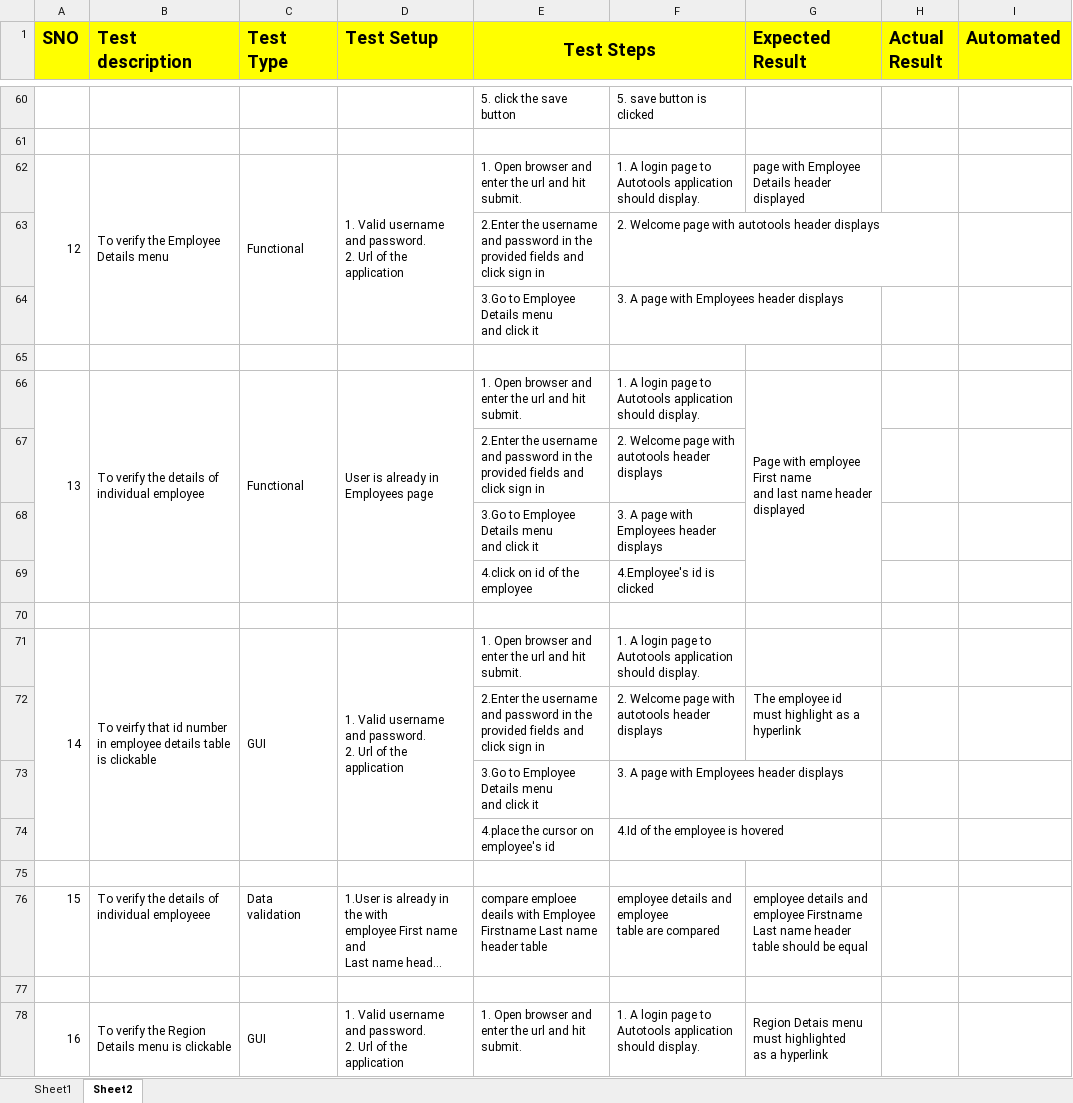
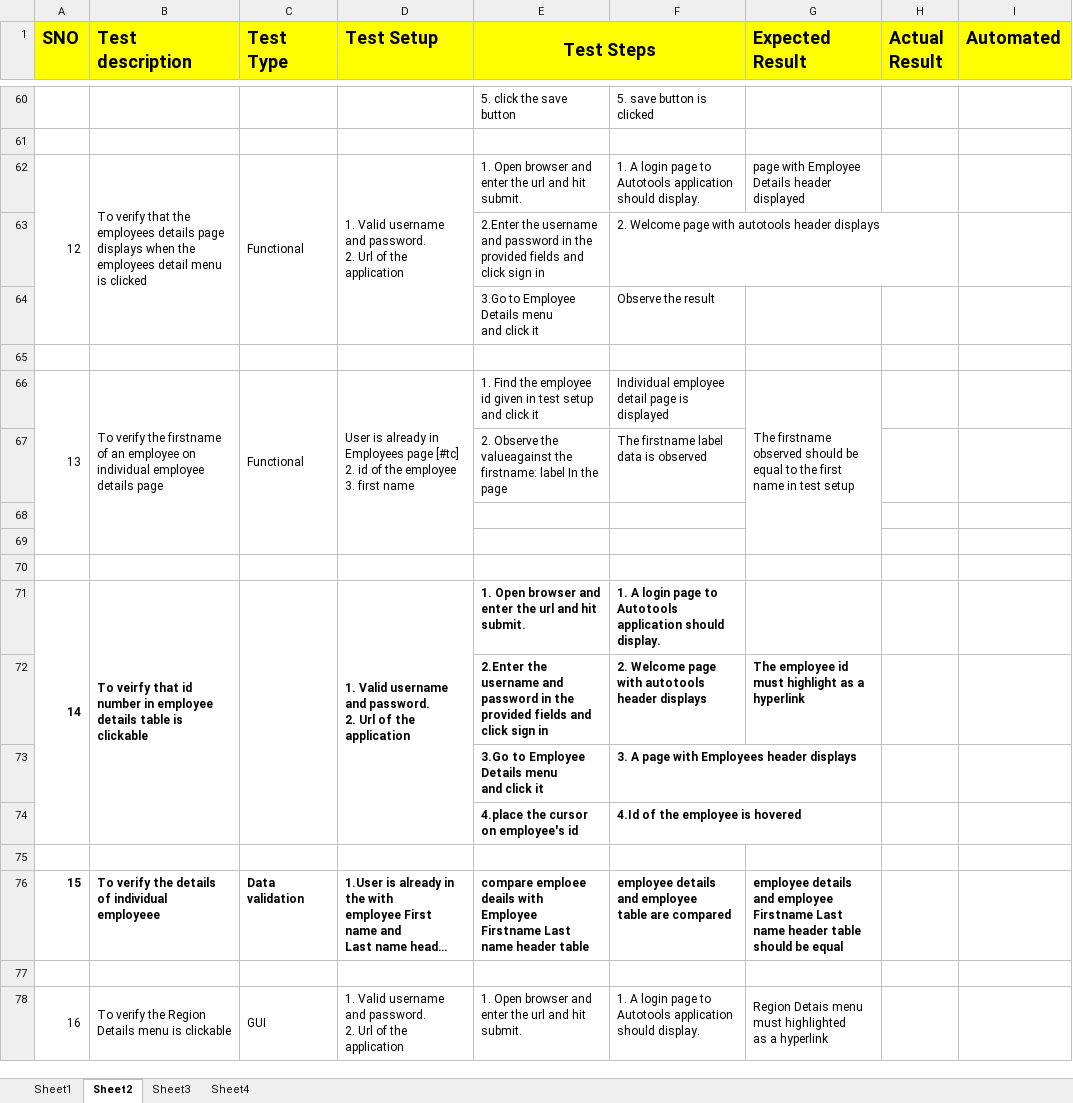
Before and after one commit to shalini-devireddy/TestCases, an Excel workbook: Testc.xlsx, sheet Sheet2, drawn as a sheet; only a part is shown, gaps mark what is left out; long unchanged cells end in …; values as stored, in another font and other column widths than the file's, no borders; removed rows and columns are numbered as before the commit, all else as after; ↵ is a line break in a cell; the diff covers the shown part only; the diff names each change by its address in the sheet, - before the commit and + after, or states it on an @@ line.

```diff
--- a/Testc.xlsx (sheet Sheet2)
+++ b/Testc.xlsx (sheet Sheet2)
+sheet tab: Sheet3
+sheet tab: Sheet4
-B62 (Test description): To verify the Employee Details menu
+B62 (Test description): To verify that the employees details page displays when the employees detail menu is clicked
-F64: 3. A page with Employees header displays
+F64: Observe the result
-A66:A69 merged
+A66:A69 merged
-B66 (Test description): …verify the details of individual employee
+B66 (Test description): …verify the firstname of an employee on individual employee details page
-B66:B69 merged
+B66:B69 merged
-C66:C69 merged
+C66:C69 merged
-D66 (Test Setup): …Employees page
+D66 (Test Setup): …Employees page [#tc] ↵ 2. id of the employee ↵ 3. first name
-D66:D69 merged
+D66:D69 merged
-E66 (Test Steps): 1. Open browser and enter the url and hit submit.
+E66 (Test Steps): 1. Find the employee id given in test setup and click it
-F66: 1. A login page to Autotools application should display.
+F66: Individual employee detail page is displayed
-G66 (Expected Result): Page with employee First name ↵ and last name header displayed
+G66 (Expected Result): The firstname observed should be equal to the first name in test setup
-G66:G69 merged
+G66:G69 merged
-row 67:  |  |  |  | 2.Enter the username and password in the provided fields and click sign in | 2. Welcome page with autotools header displays
-row 68:  |  |  |  | 3.Go to Employee Details menu ↵ and click it | 3. A page with Employees header displays
-row 69:  |  |  |  | 4.click on id of the employee | 4.Employee's id is clicked
+row 67:  |  |  |  | 2. Observe the valueagainst the firstname: label In the page | The firstname label data is observed
+row 69: (empty)
+row 70: (empty)
-A71:B71 bold: off
+A71:B71 bold: on
-C71 (Test Type): GUI
+C71 (Test Type): (empty)
-D71:F71 bold: off
+D71:F71 bold: on
-E72:G72 bold: off
+E72:G72 bold: on
-E73:F74 bold: off
+E73:F74 bold: on
-A76:G76 bold: off
+A76:G76 bold: on
```
Also changed, not shown: 4 added rows, 4 removed rows, 26 edited cells, cell formats and merged cells elsewhere in this sheet.
